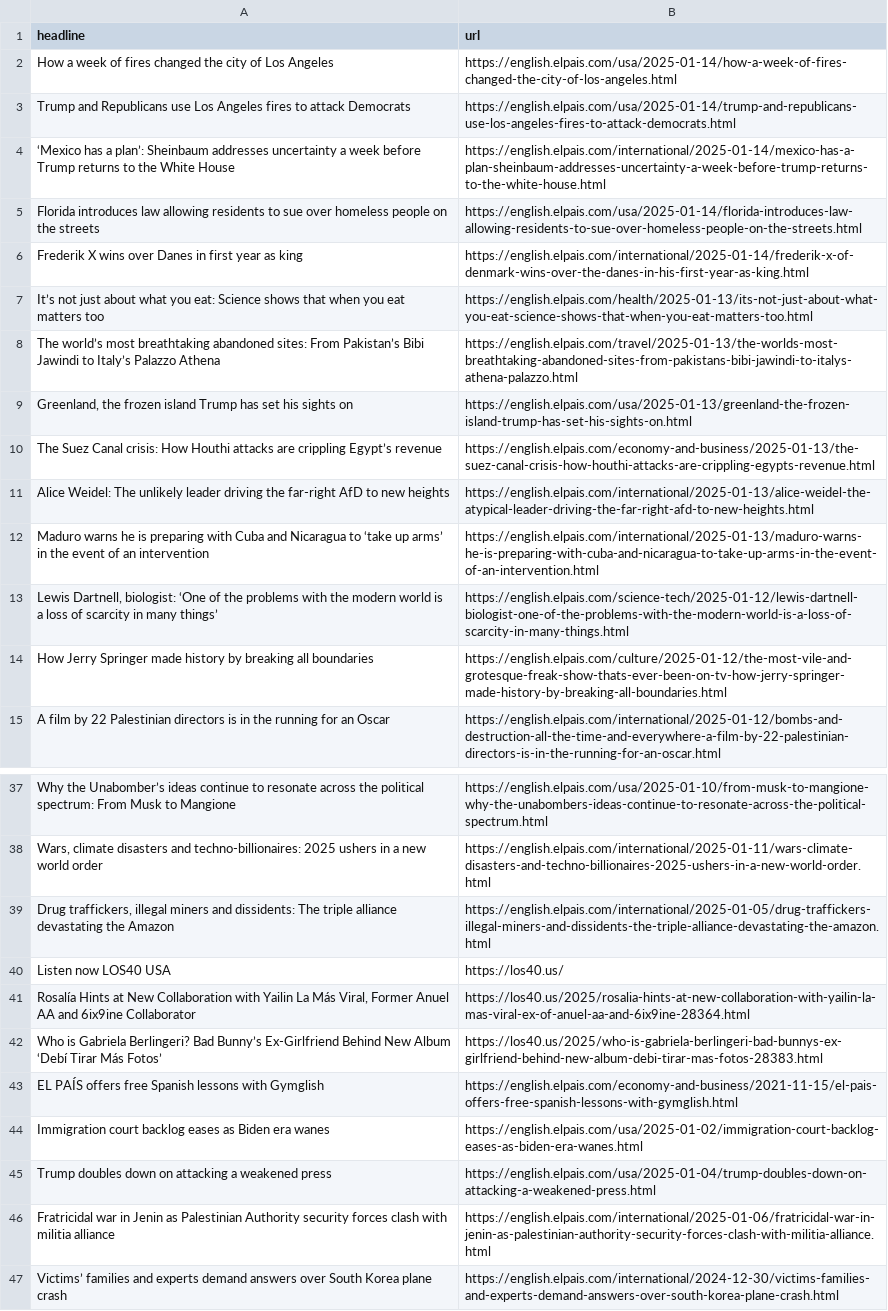
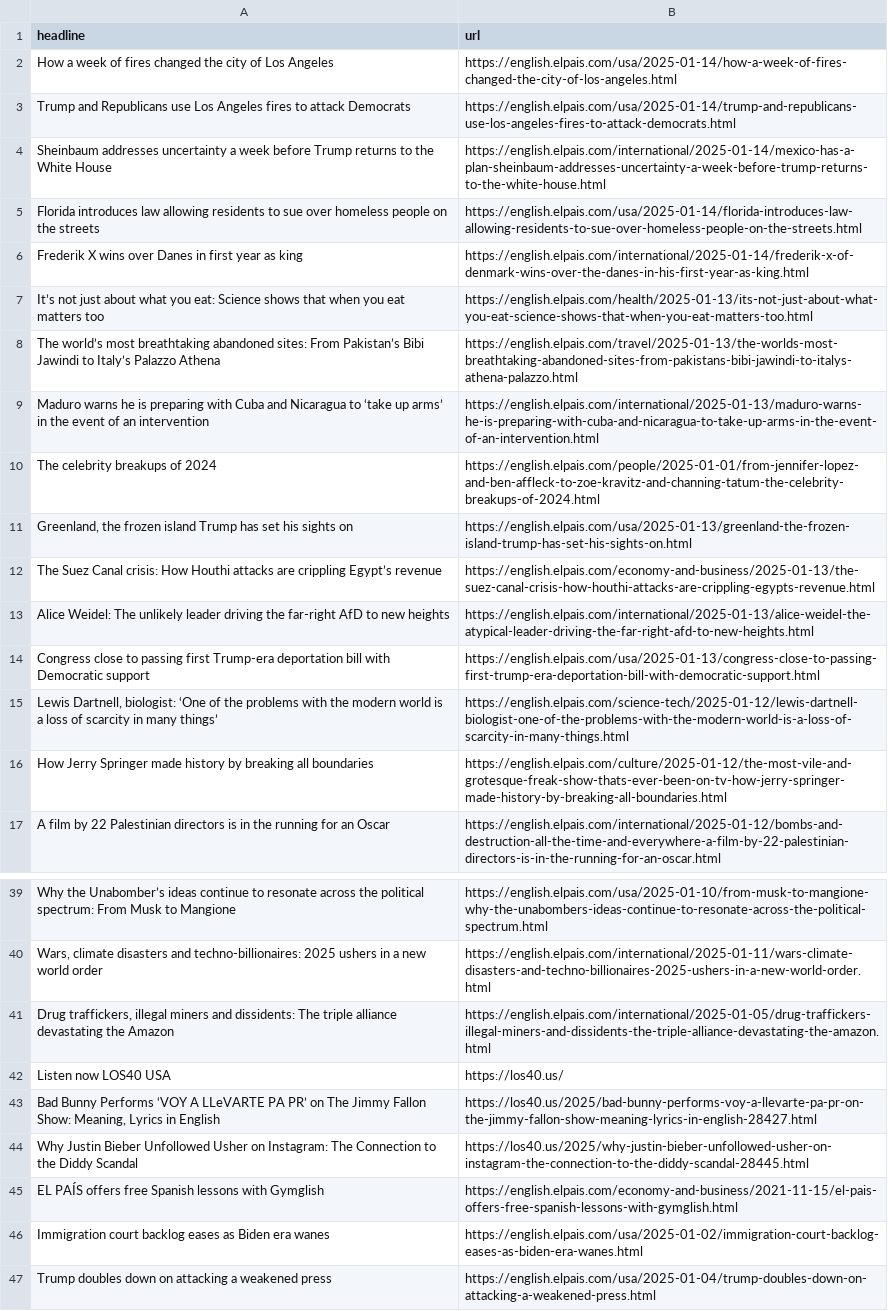
Before and after one commit to jsoma/el-pais-autoscraper, a CSV file: headlines.csv, drawn as a sheet; only a part is shown, gaps mark what is left out; the shorter side is filled out with more unchanged rows.

```diff
--- a/headlines.csv
+++ b/headlines.csv
@@ -3,3 +3,3 @@ How a week of fires changed the city of Los Angeles,https://english.elpais.com/u
 Trump and Republicans use Los Angeles fires to attack Democrats,https://english.elpais.com/usa/2025-01-14/trump-and-republicans-use-los-angeles-fires-to-attack-democrats.html
-‘Mexico has a plan’: Sheinbaum addresses uncertainty a week before Trump returns to the White House,https://english.elpais.com/international/2025-01-14/mexico-has-a-plan-sheinbaum-addresses-uncertainty-a-week-before-trump-returns-to-the-white-house.html
+Sheinbaum addresses uncertainty a week before Trump returns to the White House,https://english.elpais.com/international/2025-01-14/mexico-has-a-plan-sheinbaum-addresses-uncertainty-a-week-before-trump-returns-to-the-white-house.html
 Florida introduces law allowing residents to sue over homeless people on the streets,https://english.elpais.com/usa/2025-01-14/florida-introduces-law-allowing-residents-to-sue-over-homeless-people-on-the-streets.html
@@ -8,2 +8,4 @@ It’s not just about what you eat: Science shows that when you eat matters too,
 The world’s most breathtaking abandoned sites: From Pakistan’s Bibi Jawindi to Italy’s Palazzo Athena,https://english.elpais.com/travel/2025-01-13/the-worlds-most-breathtaking-abandoned-sites-from-pakistans-bibi-jawindi-to-italys-athena-palazzo.html
+Maduro warns he is preparing with Cuba and Nicaragua to ‘take up arms’ in the event of an intervention,https://english.elpais.com/international/2025-01-13/maduro-warns-he-is-preparing-with-cuba-and-nicaragua-to-take-up-arms-in-the-event-of-an-intervention.html
+The celebrity breakups of 2024,https://english.elpais.com/people/2025-01-01/from-jennifer-lopez-and-ben-affleck-to-zoe-kravitz-and-channing-tatum-the-celebrity-breakups-of-2024.html
 "Greenland, the frozen island Trump has set his sights on",https://english.elpais.com/usa/2025-01-13/greenland-the-frozen-island-trump-has-set-his-sights-on.html
@@ -11,3 +13,3 @@ The Suez Canal crisis: How Houthi attacks are crippling Egypt’s revenue      ,
 Alice Weidel: The unlikely leader driving the far-right AfD to new heights,https://english.elpais.com/international/2025-01-13/alice-weidel-the-atypical-leader-driving-the-far-right-afd-to-new-heights.html
-Maduro warns he is preparing with Cuba and Nicaragua to ‘take up arms’ in the event of an intervention,https://english.elpais.com/international/2025-01-13/maduro-warns-he-is-preparing-with-cuba-and-nicaragua-to-take-up-arms-in-the-event-of-an-intervention.html
+Congress close to passing first Trump-era deportation bill with Democratic support,https://english.elpais.com/usa/2025-01-13/congress-close-to-passing-first-trump-era-deportation-bill-with-democratic-support.html
 "Lewis Dartnell, biologist: ‘One of the problems with the modern world is a loss of scarcity in many things’",https://english.elpais.com/science-tech/2025-01-12/lewis-dartnell-biologist-one-of-the-problems-with-the-modern-world-is-a-loss-of-scarcity-in-many-things.html
@@ -40,4 +42,4 @@ Why the Unabomber’s ideas continue to resonate across the political spectrum:
 Listen now LOS40 USA,https://los40.us/
-"Rosalía Hints at New Collaboration with Yailin La Más Viral, Former Anuel AA and 6ix9ine Collaborator",https://los40.us/2025/rosalia-hints-at-new-collaboration-with-yailin-la-mas-viral-ex-of-anuel-aa-and-6ix9ine-28364.html
-Who is Gabriela Berlingeri? Bad Bunny’s Ex-Girlfriend Behind New Album ‘Debí Tirar Más Fotos’,https://los40.us/2025/who-is-gabriela-berlingeri-bad-bunnys-ex-girlfriend-behind-new-album-debi-tirar-mas-fotos-28383.html
+"Bad Bunny Performs ‘VOY A LLeVARTE PA PR’ on The Jimmy Fallon Show: Meaning, Lyrics in English",https://los40.us/2025/bad-bunny-performs-voy-a-llevarte-pa-pr-on-the-jimmy-fallon-show-meaning-lyrics-in-english-28427.html
+Why Justin Bieber Unfollowed Usher on Instagram: The Connection to the Diddy Scandal,https://los40.us/2025/why-justin-bieber-unfollowed-usher-on-instagram-the-connection-to-the-diddy-scandal-28445.html
 EL PAÍS offers free Spanish lessons with Gymglish,https://english.elpais.com/economy-and-business/2021-11-15/el-pais-offers-free-spanish-lessons-with-gymglish.html
```
